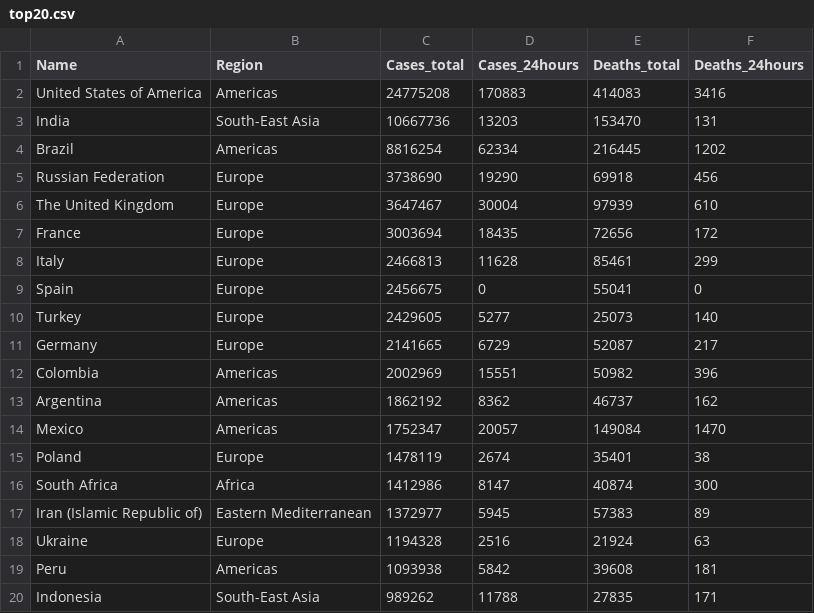
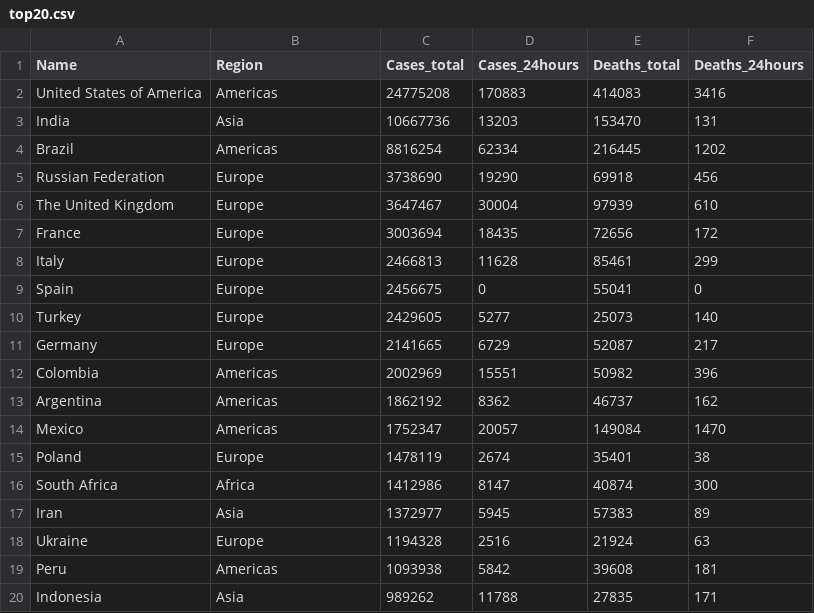
Before and after one commit to alexmilcu/Tweeter-sentiment-analysis, a CSV file: top20.csv, drawn as a sheet.

Commit message:
Update top20.csv

```diff
--- a/top20.csv
+++ b/top20.csv
@@ -2,3 +2,3 @@ Name,Region,Cases_total,Cases_24hours,Deaths_total,Deaths_24hours
 United States of America,Americas,24775208,170883,414083,3416
-India,South-East Asia,10667736,13203,153470,131
+India,Asia,10667736,13203,153470,131
 Brazil,Americas,8816254,62334,216445,1202
@@ -16,5 +16,5 @@ Poland,Europe,1478119,2674,35401,38
 South Africa,Africa,1412986,8147,40874,300
-Iran (Islamic Republic of),Eastern Mediterranean,1372977,5945,57383,89
+Iran,Asia,1372977,5945,57383,89
 Ukraine,Europe,1194328,2516,21924,63
 Peru,Americas,1093938,5842,39608,181
-Indonesia,South-East Asia,989262,11788,27835,171
+Indonesia,Asia,989262,11788,27835,171
```
